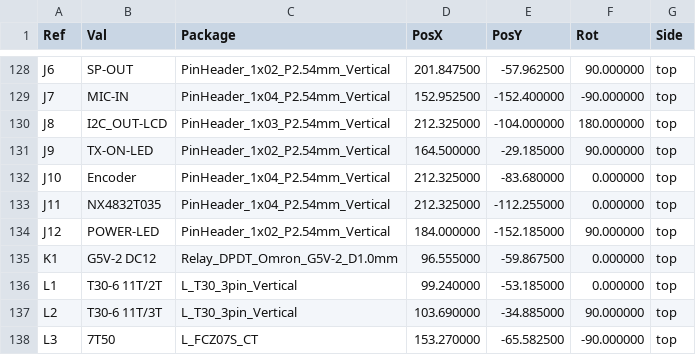
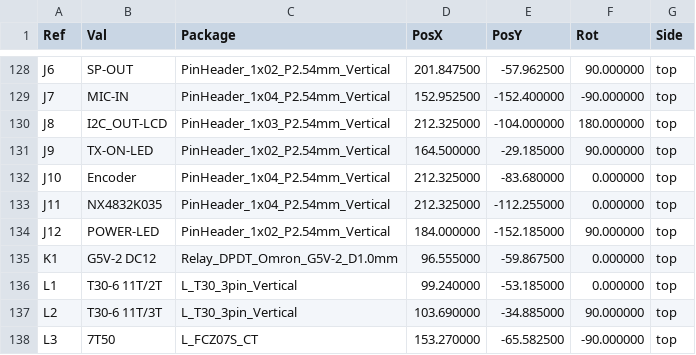
Before and after one commit to kazushinjo/PSN_TRX_XIAO_ESP32C3-V2.1, a CSV file: kicad/PSN_TRX_pick_place.csv, drawn as a sheet; only a part is shown, gaps mark what is left out.

```diff
--- a/kicad/PSN_TRX_pick_place.csv
+++ b/kicad/PSN_TRX_pick_place.csv
@@ -132,3 +132,3 @@ Ref,Val,Package,PosX,PosY,Rot,Side
 "J10","Encoder","PinHeader_1x04_P2.54mm_Vertical",212.325000,-83.680000,0.000000,top
-"J11","NX4832T035","PinHeader_1x04_P2.54mm_Vertical",212.325000,-112.255000,0.000000,top
+"J11","NX4832K035","PinHeader_1x04_P2.54mm_Vertical",212.325000,-112.255000,0.000000,top
 "J12","POWER-LED","PinHeader_1x02_P2.54mm_Vertical",184.000000,-152.185000,90.000000,top
```
Also changed, not shown: kicad/bom.csv, kicad/bom_purchase.csv, 19 other files.
